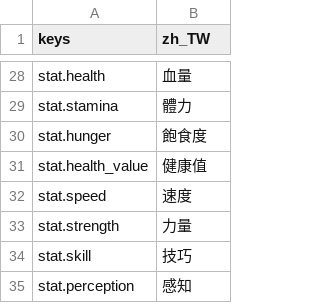
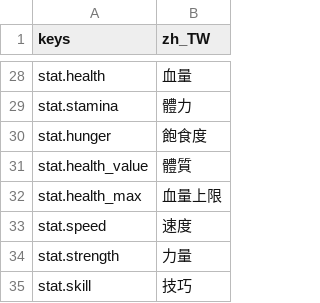
Before and after one commit to gigd123/wolf-life, a CSV file: localization/strings_zh_TW.csv, drawn as a sheet; only a part is shown, gaps mark what is left out; the shorter side is filled out with more unchanged rows; the diff covers the shown part only.

```diff
--- a/localization/strings_zh_TW.csv
+++ b/localization/strings_zh_TW.csv
@@ -30,3 +30,4 @@ stat.stamina,體力
 stat.hunger,飽食度
-stat.health_value,健康值
+stat.health_value,體質
+stat.health_max,血量上限
 stat.speed,速度
```
Also changed, not shown: 36 added rows elsewhere in this file, 18 other files.
